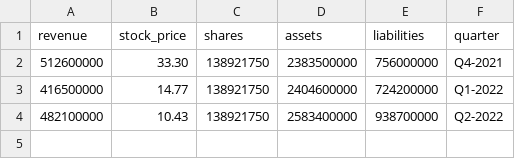
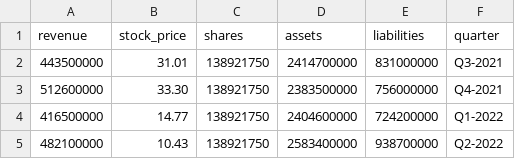
Before and after one commit to MummoSiili/osake, a CSV file: tyres.csv, drawn as a sheet; the diff names each change by its address in the sheet, - before the commit and + after, or states it on an @@ line.

```diff
--- a/tyres.csv
+++ b/tyres.csv
+row 2: 443500000 | 31.01 | 138921750 | 2414700000 | 831000000 | Q3-2021
```
Also changed, not shown: 2 other files.
